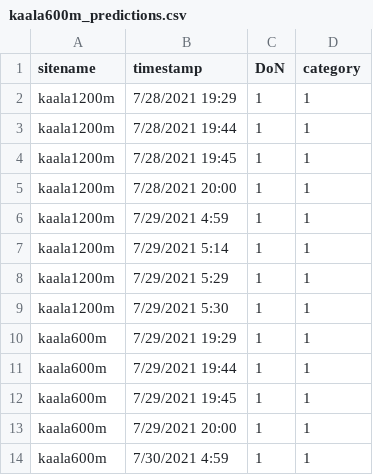
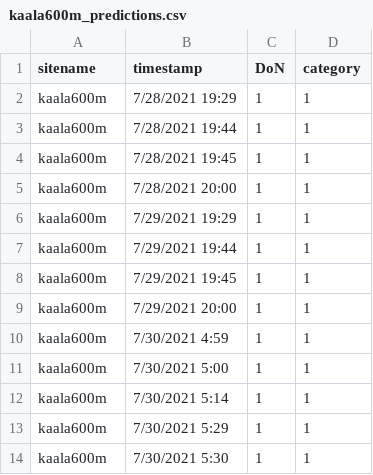
Before and after one commit to Brian-D-Dang/Fog-Lovers, a CSV file: data/fogdata/kaala600m_predictions.csv, drawn as a sheet; only a part is shown; the shorter side is filled out with more unchanged rows.

```diff
--- a/data/fogdata/kaala600m_predictions.csv
+++ b/data/fogdata/kaala600m_predictions.csv
@@ -1,10 +1,6 @@
 sitename,timestamp,DoN,category
-kaala1200m,7/28/2021 19:29,1,1
-kaala1200m,7/28/2021 19:44,1,1
-kaala1200m,7/28/2021 19:45,1,1
-kaala1200m,7/28/2021 20:00,1,1
-kaala1200m,7/29/2021 4:59,1,1
-kaala1200m,7/29/2021 5:14,1,1
-kaala1200m,7/29/2021 5:29,1,1
-kaala1200m,7/29/2021 5:30,1,1
+kaala600m,7/28/2021 19:29,1,1
+kaala600m,7/28/2021 19:44,1,1
+kaala600m,7/28/2021 19:45,1,1
+kaala600m,7/28/2021 20:00,1,1
 kaala600m,7/29/2021 19:29,1,1
```
Also changed, not shown: 1 other file.
